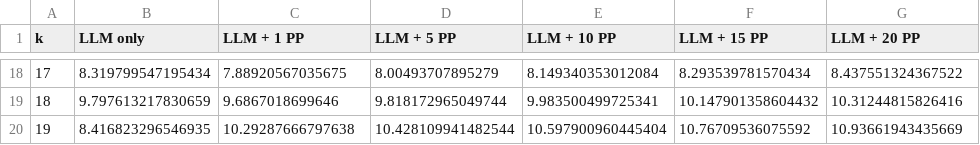
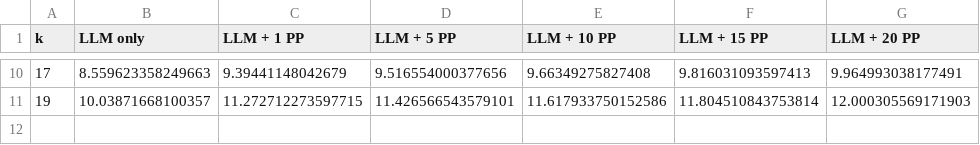
Before and after one commit to danielmisrael/PPoT, a CSV file: gsm8k/plots/k_vs_time_0.5B.csv, drawn as a sheet; only a part is shown, gaps mark what is left out; the diff covers the shown part only.

```diff
--- a/gsm8k/plots/k_vs_time_0.5B.csv
+++ b/gsm8k/plots/k_vs_time_0.5B.csv
@@ -18,3 +10,2 @@ k,LLM only,LLM + 1 PP,LLM + 5 PP,LLM + 10 PP,LLM + 15 PP,LLM + 20 PP
-17,8.319799547195434,7.88920567035675,8.00493707895279,8.149340353012084,8.293539781570434,8.437551324367522
-18,9.797613217830659,9.6867018699646,9.818172965049744,9.983500499725341,10.147901358604432,10.31244815826416
-19,8.416823296546935,10.29287666797638,10.428109941482544,10.597900960445404,10.76709536075592,10.93661943435669
+17,8.559623358249663,9.39441148042679,9.516554000377656,9.66349275827408,9.816031093597413,9.964993038177491
+19,10.03871668100357,11.272712273597715,11.426566543579101,11.617933750152586,11.804510843753814,12.000305569171903
```
Also changed, not shown: 8 removed rows and 48 edited cells elsewhere in this file, cruxeval_new/plots/k_vs_time_0.5B.csv, cruxeval_new/plots/k_vs_time_3B.csv, 8 other files.
